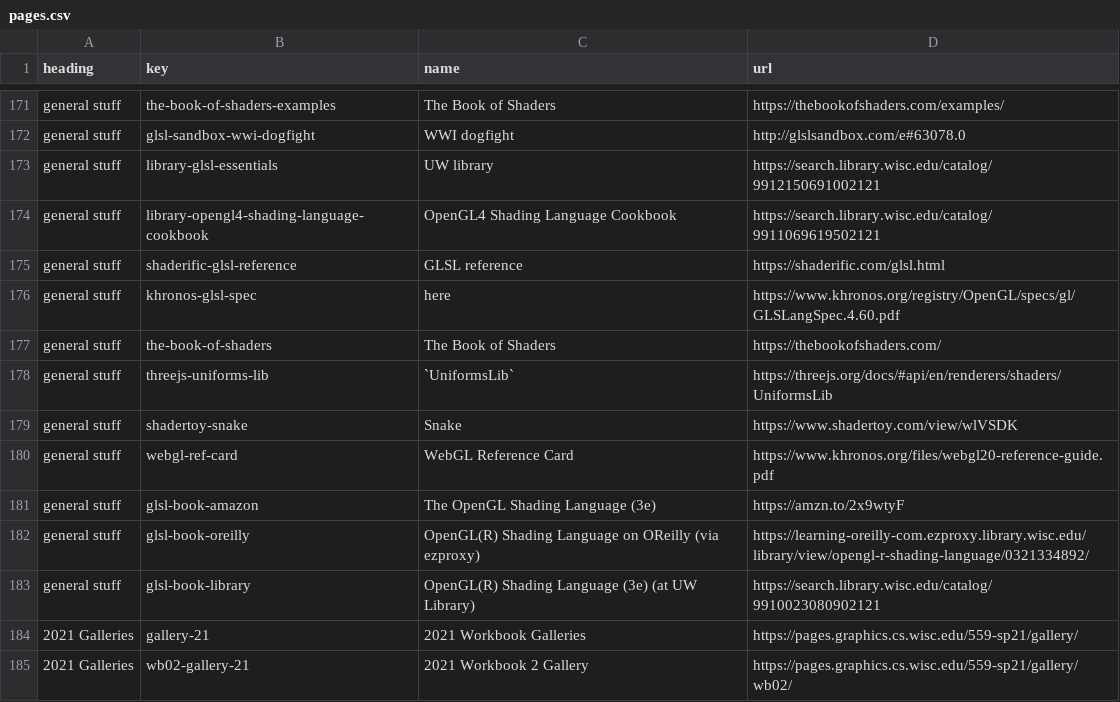
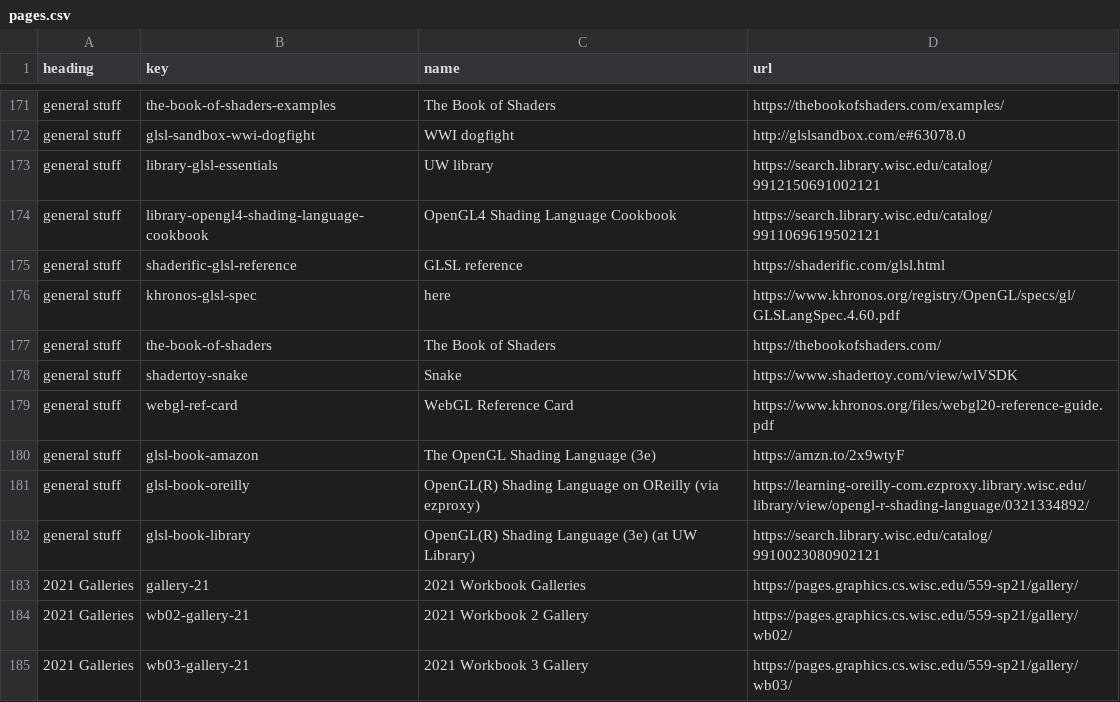
Before and after one commit to CS559/sp26-mixin-theme, a CSV file: assets/pages.csv, drawn as a sheet; only a part is shown, gaps mark what is left out; the shorter side is filled out with more unchanged rows; the diff names each change by its address in the sheet, - before the commit and + after, or states it on an @@ line.

Commit message:
get rid of three uniforms

```diff
--- a/assets/pages.csv
+++ b/assets/pages.csv
-row 178: general stuff | threejs-uniforms-lib | `UniformsLib` | https://threejs.org/docs/#api/en/renderers/shaders/UniformsLib
```
